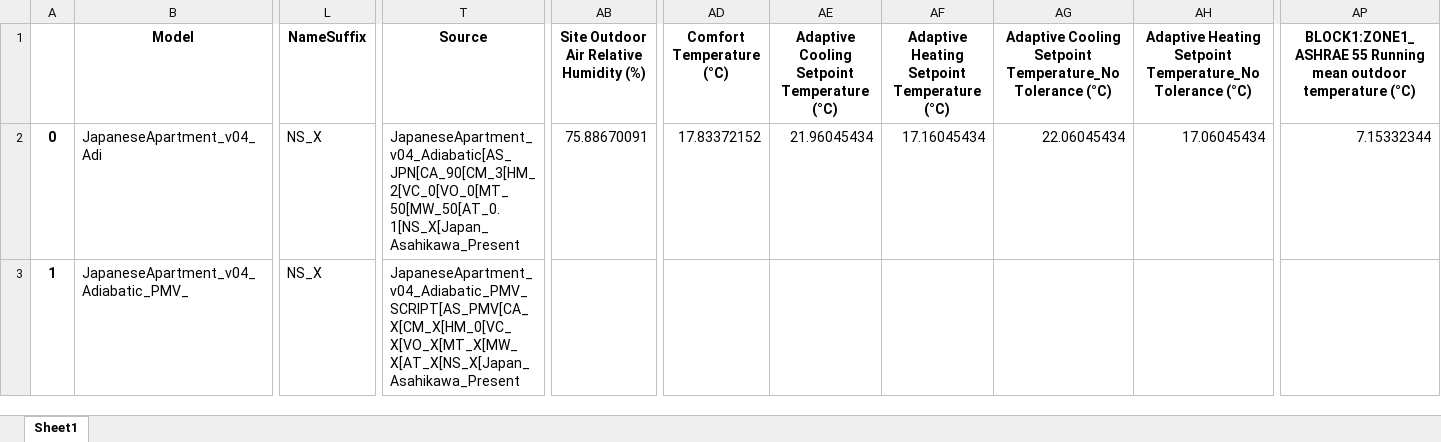
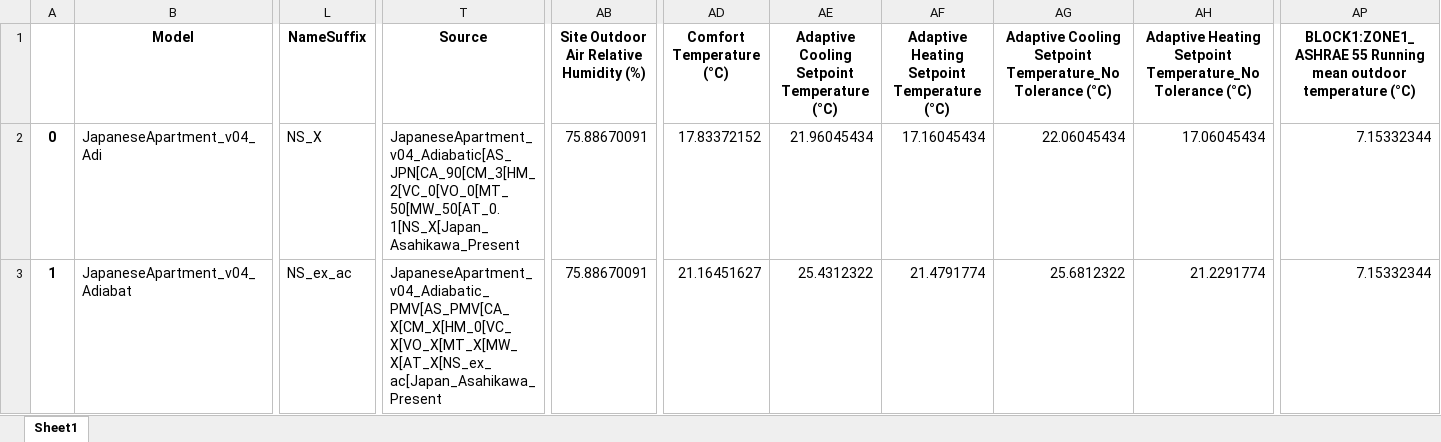
Before and after one commit to dsanchez-garcia/accim, an Excel workbook: to be deleted.xlsx, sheet Sheet1, drawn as a sheet; only a part is shown, gaps mark what is left out; values as stored, in another font and other column widths than the file's, no borders; the diff covers the shown part only; the diff names each change by its address in the sheet, - before the commit and + after, or states it on an @@ line.

```diff
--- a/to be deleted.xlsx (sheet Sheet1)
+++ b/to be deleted.xlsx (sheet Sheet1)
-B3 (Model): JapaneseApartment_v04_Adiabatic_PMV_
+B3 (Model): JapaneseApartment_v04_Adiabat
-L3 (NameSuffix): NS_X
+L3 (NameSuffix): NS_ex_ac
-T3 (Source): JapaneseApartment_v04_Adiabatic_PMV_SCRIPT[AS_PMV[CA_X[CM_X[HM_0[VC_X[VO_X[MT_X[MW_X[AT_X[NS_X[Japan_Asahikawa_Present
+T3 (Source): JapaneseApartment_v04_Adiabatic_PMV[AS_PMV[CA_X[CM_X[HM_0[VC_X[VO_X[MT_X[MW_X[AT_X[NS_ex_ac[Japan_Asahikawa_Present
-AB3: (empty)
+AB3: 75.88670091
-AD3 (Comfort Temperature (°C)): (empty)
+AD3 (Comfort Temperature (°C)): 21.16451627
-AE3: (empty)
+AE3: 25.4312322
-AF3: (empty)
+AF3: 21.4791774
-AG3: (empty)
+AG3: 25.6812322
-AH3: (empty)
+AH3: 21.2291774
-AP3: (empty)
+AP3: 7.15332344
```
Also changed, not shown: 88 edited cells elsewhere in this sheet, 8 other files.
